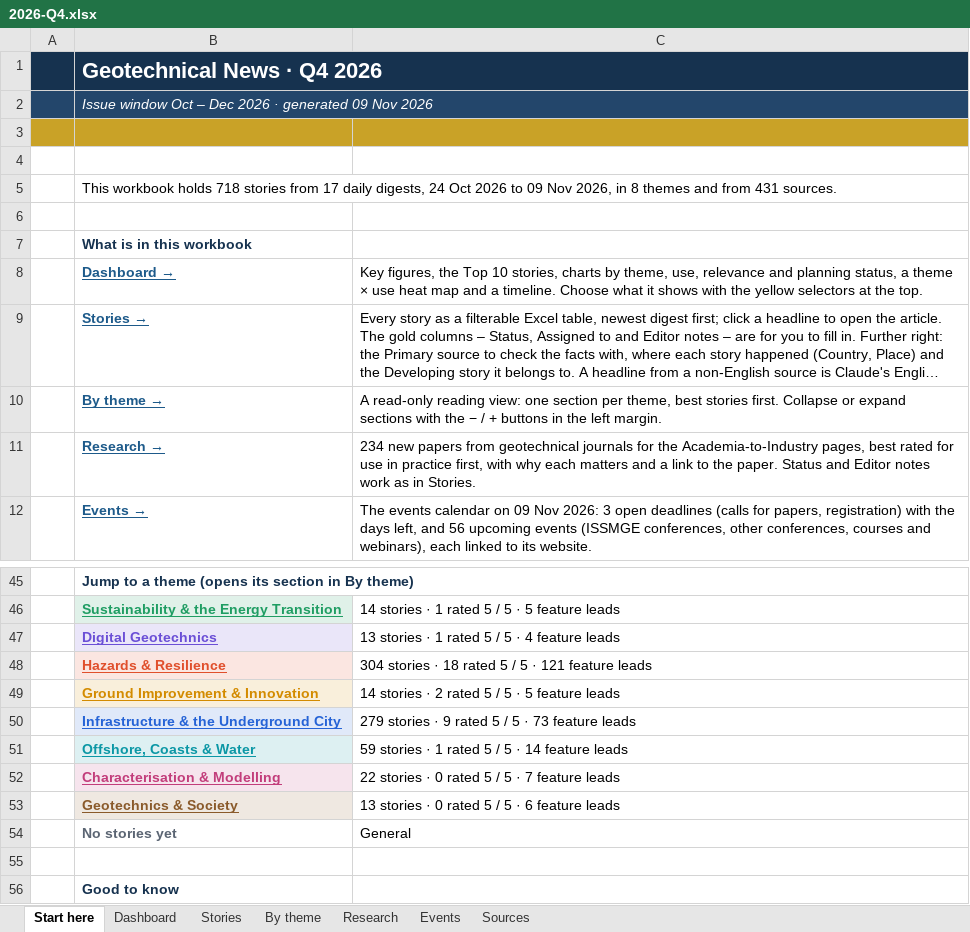
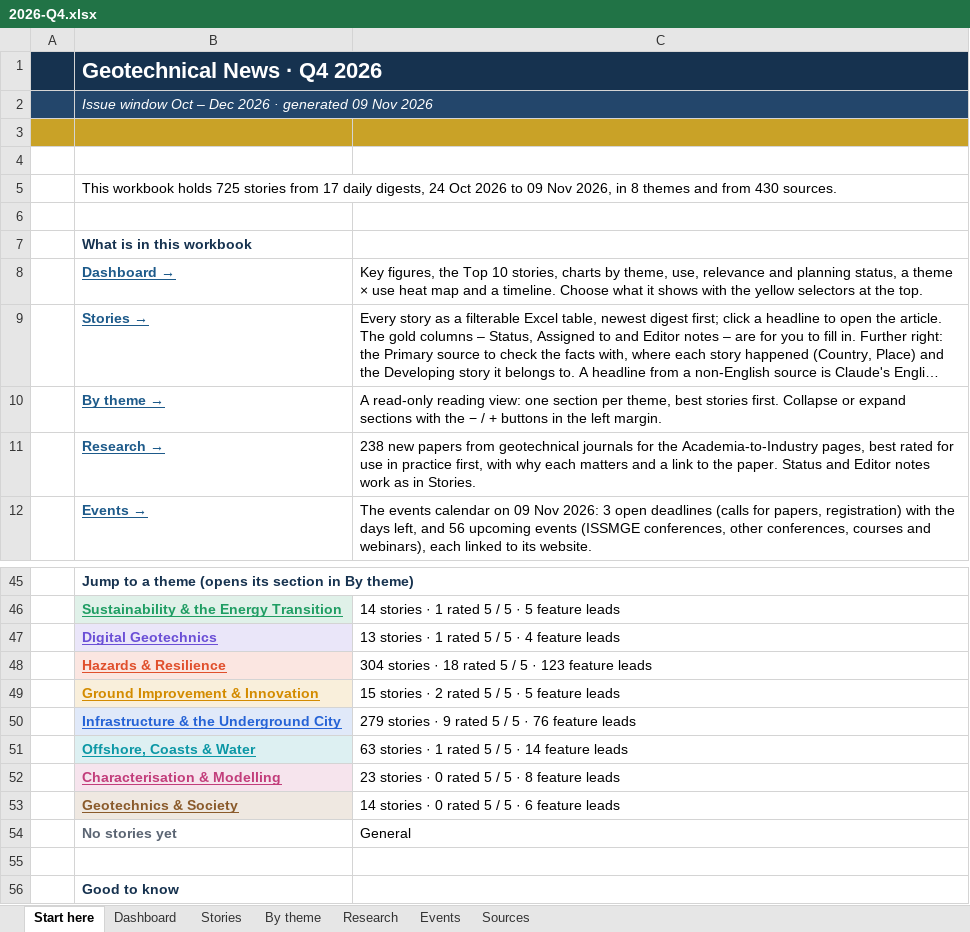
Before and after one commit to monabadr12/geotech-news, an Excel workbook: docs/exports/2026-Q4.xlsx, sheet Start here, drawn as a sheet; only a part is shown, gaps mark what is left out; long unchanged cells end in …; values as stored, in another font and other column widths than the file's, no borders; the diff names each change by its address in the sheet, - before the commit and + after, or states it on an @@ line.

Commit message:
Digest 2026-11-09

```diff
--- a/docs/exports/2026-Q4.xlsx (sheet Start here)
+++ b/docs/exports/2026-Q4.xlsx (sheet Start here)
-B5: …workbook holds 718 stories from 17 daily digests, 24 Oct 2026 to 09 Nov 2026, in 8 themes and from 431 sources.
+B5: …workbook holds 725 stories from 17 daily digests, 24 Oct 2026 to 09 Nov 2026, in 8 themes and from 430 sources.
-C11: 234 new papers…
+C11: 238 new papers…
-C48: …5 · 121 feature leads
+C48: …5 · 123 feature leads
-C49: 14 stories · 2 rated 5 / 5 · 5 feature leads
+C49: 15 stories · 2 rated 5 / 5 · 5 feature leads
-C50: …5 · 73 feature leads
+C50: …5 · 76 feature leads
-C51: 59 stories · 1 rated 5 / 5 · 14 feature leads
+C51: 63 stories · 1 rated 5 / 5 · 14 feature leads
-C52: 22 stories · 0 rated 5 / 5 · 7 feature leads
+C52: 23 stories · 0 rated 5 / 5 · 8 feature leads
-C53: 13 stories · 0 rated 5 / 5 · 6 feature leads
+C53: 14 stories · 0 rated 5 / 5 · 6 feature leads
```
Also changed, not shown: sheet By theme, sheet Stories, sheet Sources, sheet Dashboard, sheet Research, hidden cells, docs/exports/geotech-news-archive.xlsx, 27 other files.
